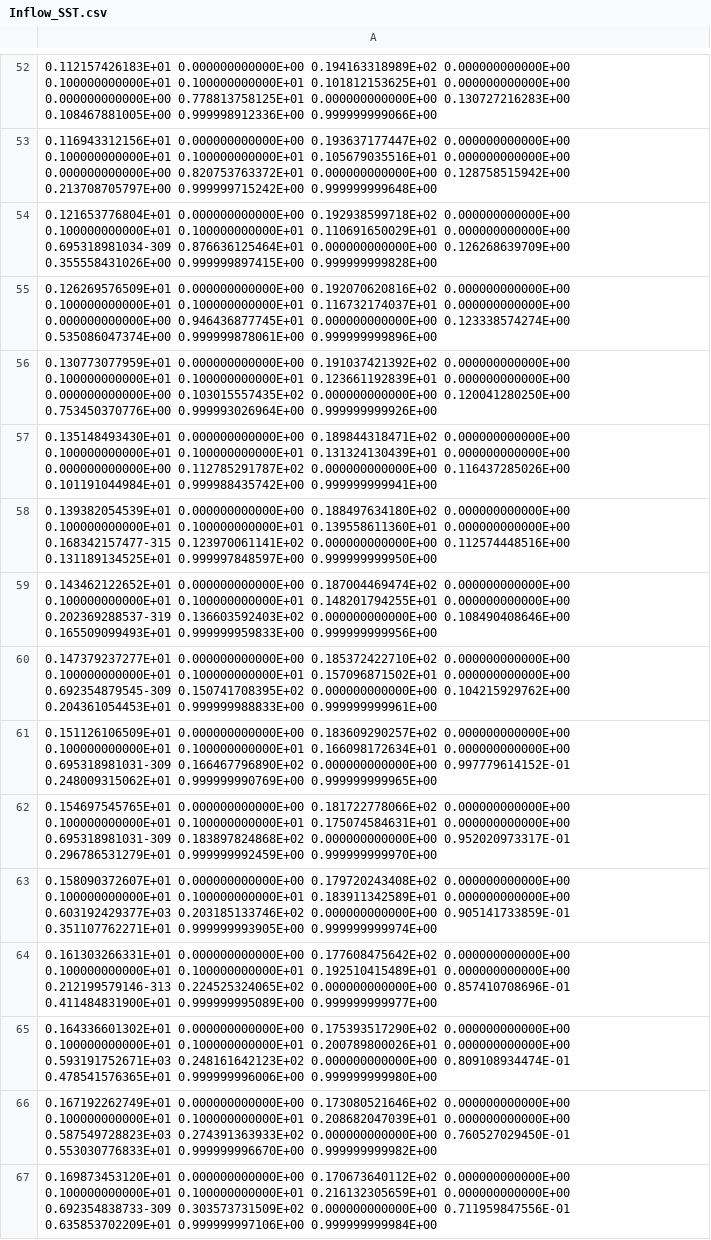
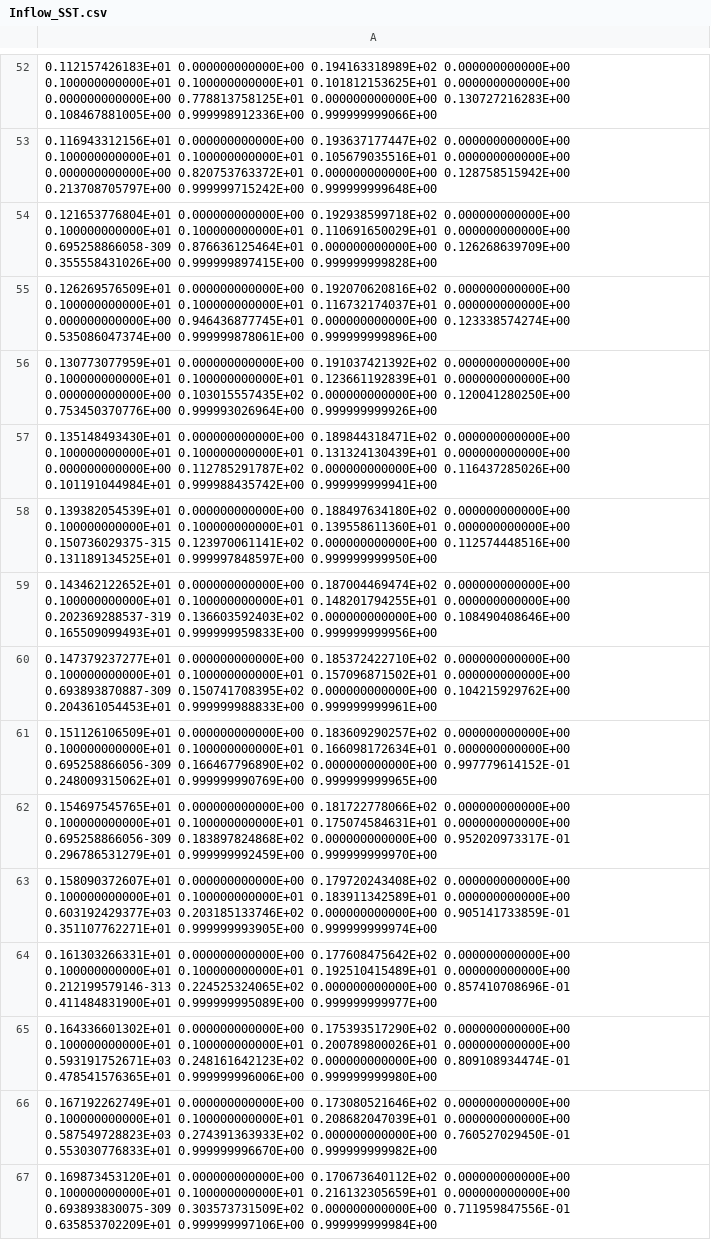
Before and after one commit to Fluid-Dynamics-Of-Energy-Systems-Team/RANS_pipe, a CSV file: channel/Inflow_SST.csv, drawn as a sheet; only a part is shown, gaps mark what is left out; the diff covers the shown part only.

```diff
--- a/channel/Inflow_SST.csv
+++ b/channel/Inflow_SST.csv
@@ -53,3 +53,3 @@
   0.116943312156E+01  0.000000000000E+00  0.193637177447E+02  0.000000000000E+00  0.100000000000E+01  0.100000000000E+01  0.105679035516E+01  0.000000000000E+00  0.000000000000E+00  0.820753763372E+01  0.000000000000E+00  0.128758515942E+00  0.213708705797E+00  0.999999715242E+00  0.999999999648E+00
-  0.121653776804E+01  0.000000000000E+00  0.192938599718E+02  0.000000000000E+00  0.100000000000E+01  0.100000000000E+01  0.110691650029E+01  0.000000000000E+00  0.695318981034-309  0.876636125464E+01  0.000000000000E+00  0.126268639709E+00  0.355558431026E+00  0.999999897415E+00  0.999999999828E+00
+  0.121653776804E+01  0.000000000000E+00  0.192938599718E+02  0.000000000000E+00  0.100000000000E+01  0.100000000000E+01  0.110691650029E+01  0.000000000000E+00  0.695258866058-309  0.876636125464E+01  0.000000000000E+00  0.126268639709E+00  0.355558431026E+00  0.999999897415E+00  0.999999999828E+00
   0.126269576509E+01  0.000000000000E+00  0.192070620816E+02  0.000000000000E+00  0.100000000000E+01  0.100000000000E+01  0.116732174037E+01  0.000000000000E+00  0.000000000000E+00  0.946436877745E+01  0.000000000000E+00  0.123338574274E+00  0.535086047374E+00  0.999999878061E+00  0.999999999896E+00
@@ -57,7 +57,7 @@
   0.135148493430E+01  0.000000000000E+00  0.189844318471E+02  0.000000000000E+00  0.100000000000E+01  0.100000000000E+01  0.131324130439E+01  0.000000000000E+00  0.000000000000E+00  0.112785291787E+02  0.000000000000E+00  0.116437285026E+00  0.101191044984E+01  0.999988435742E+00  0.999999999941E+00
-  0.139382054539E+01  0.000000000000E+00  0.188497634180E+02  0.000000000000E+00  0.100000000000E+01  0.100000000000E+01  0.139558611360E+01  0.000000000000E+00  0.168342157477-315  0.123970061141E+02  0.000000000000E+00  0.112574448516E+00  0.131189134525E+01  0.999997848597E+00  0.999999999950E+00
+  0.139382054539E+01  0.000000000000E+00  0.188497634180E+02  0.000000000000E+00  0.100000000000E+01  0.100000000000E+01  0.139558611360E+01  0.000000000000E+00  0.150736029375-315  0.123970061141E+02  0.000000000000E+00  0.112574448516E+00  0.131189134525E+01  0.999997848597E+00  0.999999999950E+00
   0.143462122652E+01  0.000000000000E+00  0.187004469474E+02  0.000000000000E+00  0.100000000000E+01  0.100000000000E+01  0.148201794255E+01  0.000000000000E+00  0.202369288537-319  0.136603592403E+02  0.000000000000E+00  0.108490408646E+00  0.165509099493E+01  0.999999959833E+00  0.999999999956E+00
-  0.147379237277E+01  0.000000000000E+00  0.185372422710E+02  0.000000000000E+00  0.100000000000E+01  0.100000000000E+01  0.157096871502E+01  0.000000000000E+00  0.692354879545-309  0.150741708395E+02  0.000000000000E+00  0.104215929762E+00  0.204361054453E+01  0.999999988833E+00  0.999999999961E+00
-  0.151126106509E+01  0.000000000000E+00  0.183609290257E+02  0.000000000000E+00  0.100000000000E+01  0.100000000000E+01  0.166098172634E+01  0.000000000000E+00  0.695318981031-309  0.166467796890E+02  0.000000000000E+00  0.997779614152E-01  0.248009315062E+01  0.999999990769E+00  0.999999999965E+00
-  0.154697545765E+01  0.000000000000E+00  0.181722778066E+02  0.000000000000E+00  0.100000000000E+01  0.100000000000E+01  0.175074584631E+01  0.000000000000E+00  0.695318981031-309  0.183897824868E+02  0.000000000000E+00  0.952020973317E-01  0.296786531279E+01  0.999999992459E+00  0.999999999970E+00
+  0.147379237277E+01  0.000000000000E+00  0.185372422710E+02  0.000000000000E+00  0.100000000000E+01  0.100000000000E+01  0.157096871502E+01  0.000000000000E+00  0.693893870887-309  0.150741708395E+02  0.000000000000E+00  0.104215929762E+00  0.204361054453E+01  0.999999988833E+00  0.999999999961E+00
+  0.151126106509E+01  0.000000000000E+00  0.183609290257E+02  0.000000000000E+00  0.100000000000E+01  0.100000000000E+01  0.166098172634E+01  0.000000000000E+00  0.695258866056-309  0.166467796890E+02  0.000000000000E+00  0.997779614152E-01  0.248009315062E+01  0.999999990769E+00  0.999999999965E+00
+  0.154697545765E+01  0.000000000000E+00  0.181722778066E+02  0.000000000000E+00  0.100000000000E+01  0.100000000000E+01  0.175074584631E+01  0.000000000000E+00  0.695258866056-309  0.183897824868E+02  0.000000000000E+00  0.952020973317E-01  0.296786531279E+01  0.999999992459E+00  0.999999999970E+00
   0.158090372607E+01  0.000000000000E+00  0.179720243408E+02  0.000000000000E+00  0.100000000000E+01  0.100000000000E+01  0.183911342589E+01  0.000000000000E+00  0.603192429377E+03  0.203185133746E+02  0.000000000000E+00  0.905141733859E-01  0.351107762271E+01  0.999999993905E+00  0.999999999974E+00
@@ -66,2 +66,2 @@
   0.167192262749E+01  0.000000000000E+00  0.173080521646E+02  0.000000000000E+00  0.100000000000E+01  0.100000000000E+01  0.208682047039E+01  0.000000000000E+00  0.587549728823E+03  0.274391363933E+02  0.000000000000E+00  0.760527029450E-01  0.553030776833E+01  0.999999996670E+00  0.999999999982E+00
-  0.169873453120E+01  0.000000000000E+00  0.170673640112E+02  0.000000000000E+00  0.100000000000E+01  0.100000000000E+01  0.216132305659E+01  0.000000000000E+00  0.692354838733-309  0.303573731509E+02  0.000000000000E+00  0.711959847556E-01  0.635853702209E+01  0.999999997106E+00  0.999999999984E+00
+  0.169873453120E+01  0.000000000000E+00  0.170673640112E+02  0.000000000000E+00  0.100000000000E+01  0.100000000000E+01  0.216132305659E+01  0.000000000000E+00  0.693893830075-309  0.303573731509E+02  0.000000000000E+00  0.711959847556E-01  0.635853702209E+01  0.999999997106E+00  0.999999999984E+00
```
Also changed, not shown: 34 edited cells elsewhere in this file, 5 other files.
